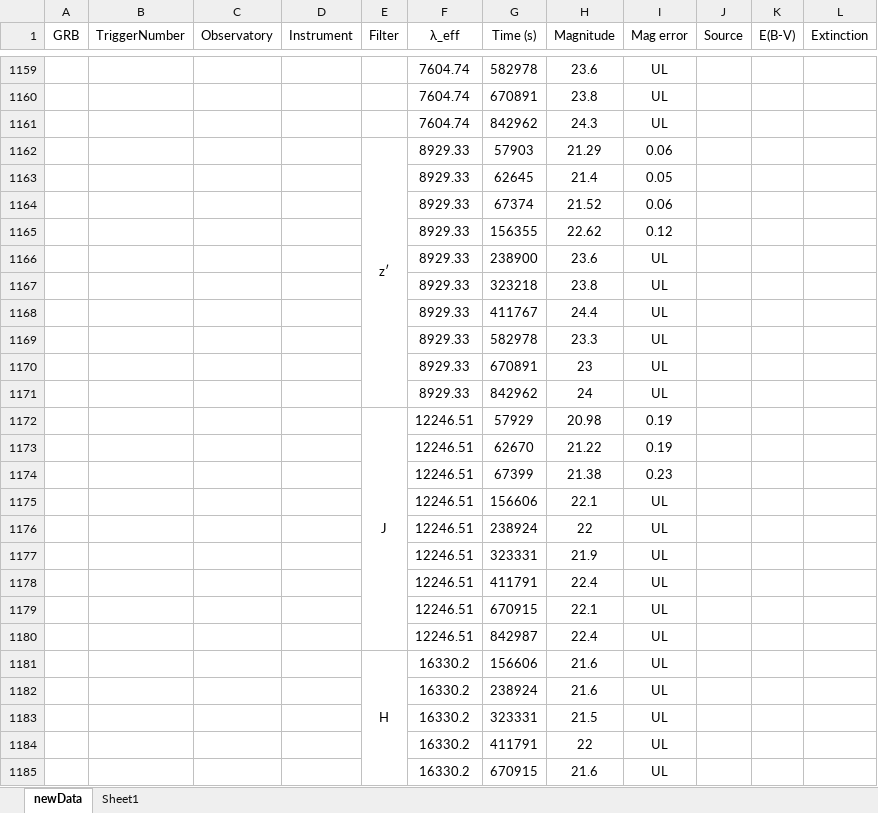
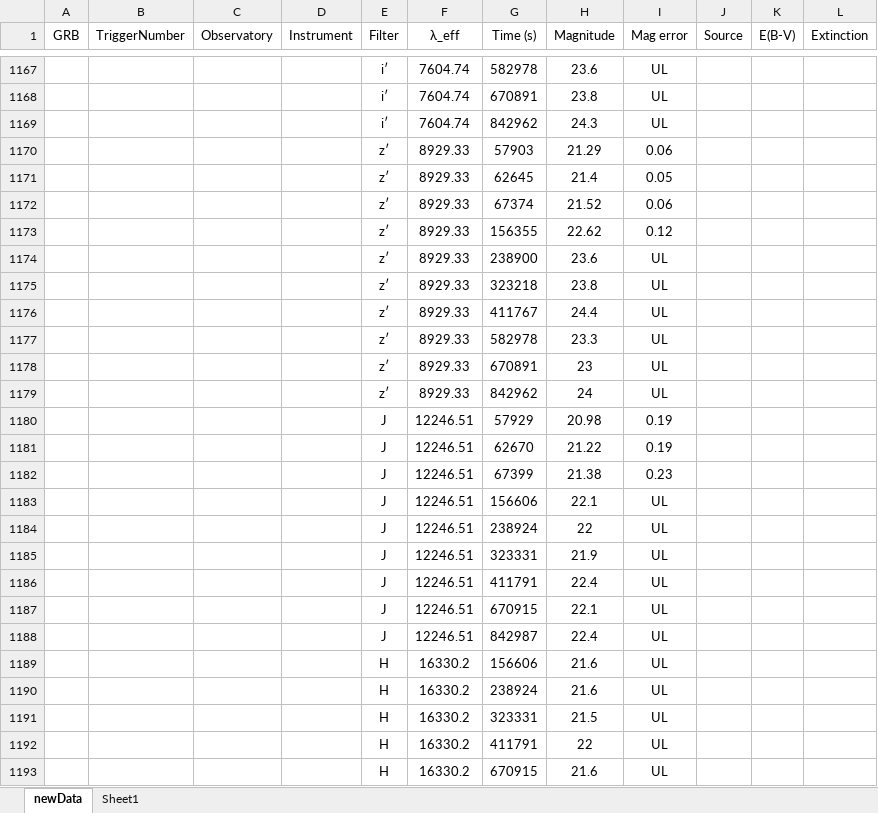
Before and after one commit to cgobat/dark-GRBs, an Excel workbook: data/newData.xlsx, sheet newData, drawn as a sheet; only a part is shown, gaps mark what is left out; values as stored, in another font and other column widths than the file's, no borders; conditional formats not drawn; removed rows and columns are numbered as before the commit, all else as after; the diff covers the shown part only; the diff names each change by its address in the sheet, - before the commit and + after, or states it on an @@ line.

Commit message:
Add some more optical data points

```diff
--- a/data/newData.xlsx (sheet newData)
+++ b/data/newData.xlsx (sheet newData)
-E1167:E1169 (Filter): (empty)
+E1167:E1169 (Filter): i′
-E1162:E1171 merged
-E1171:E1179 (Filter): (empty)
+E1171:E1179 (Filter): z′
-E1172:E1180 merged
-E1181:E1188 (Filter): (empty)
+E1181:E1188 (Filter): J
-E1181:E1186 merged
-E1190:E1193 (Filter): (empty)
+E1190:E1193 (Filter): H
```
Also changed, not shown: 8 added rows, 94 edited cells and merged cells elsewhere in this sheet, sheet Sheet1.
